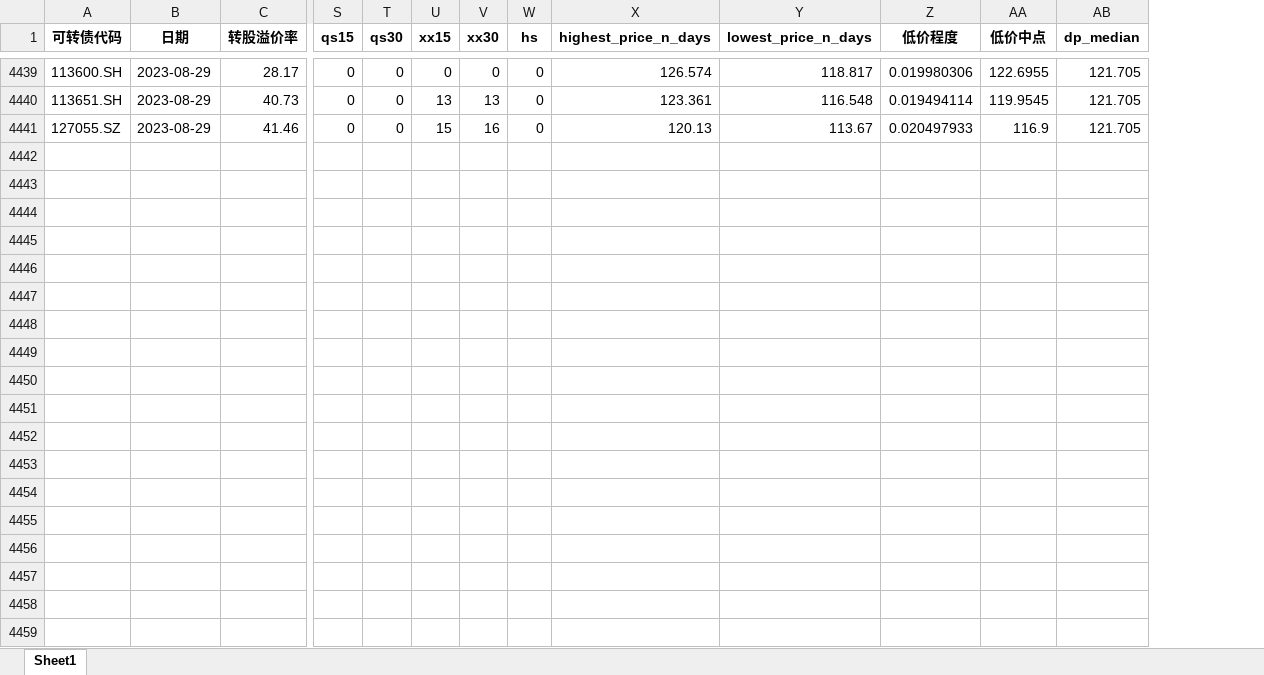
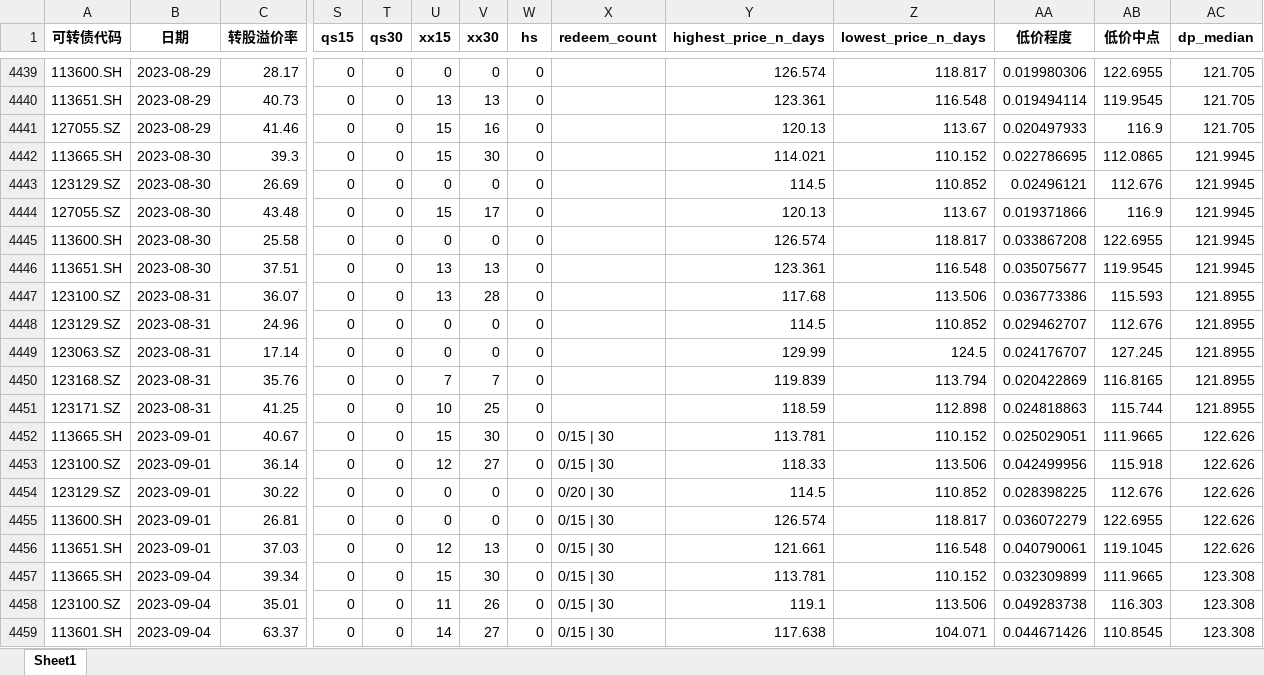
Before and after one commit to Big-ZhangCG/DB_FROM_20230811, an Excel workbook: mywork_ByZCG/pre_data_for_backtest/双低+平底5（全量数据DTBS，用于回测）.xlsx, sheet Sheet1, drawn as a sheet; only a part is shown, gaps mark what is left out; values as stored, in another font and other column widths than the file's, no borders; rows hold the shown columns only; the diff covers the shown part only; the diff names each change by its address in the sheet, - before the commit and + after, or states it on an @@ line.

```diff
--- a/mywork_ByZCG/pre_data_for_backtest/双低+平底5（全量数据DTBS，用于回测）.xlsx (sheet Sheet1)
+++ b/mywork_ByZCG/pre_data_for_backtest/双低+平底5（全量数据DTBS，用于回测）.xlsx (sheet Sheet1)
+column X (redeem_count), empty
+row 4442: 113665.SH | 2023-08-30 | 39.3 | 0 | 0 | 15 | 30 | 0 |  | 114.021 | 110.152 | 0.022786695 | 112.0865 | 121.9945
+row 4443: 123129.SZ | 2023-08-30 | 26.69 | 0 | 0 | 0 | 0 | 0 |  | 114.5 | 110.852 | 0.02496121 | 112.676 | 121.9945
+row 4444: 127055.SZ | 2023-08-30 | 43.48 | 0 | 0 | 15 | 17 | 0 |  | 120.13 | 113.67 | 0.019371866 | 116.9 | 121.9945
+row 4445: 113600.SH | 2023-08-30 | 25.58 | 0 | 0 | 0 | 0 | 0 |  | 126.574 | 118.817 | 0.033867208 | 122.6955 | 121.9945
+row 4446: 113651.SH | 2023-08-30 | 37.51 | 0 | 0 | 13 | 13 | 0 |  | 123.361 | 116.548 | 0.035075677 | 119.9545 | 121.9945
+row 4447: 123100.SZ | 2023-08-31 | 36.07 | 0 | 0 | 13 | 28 | 0 |  | 117.68 | 113.506 | 0.036773386 | 115.593 | 121.8955
+row 4448: 123129.SZ | 2023-08-31 | 24.96 | 0 | 0 | 0 | 0 | 0 |  | 114.5 | 110.852 | 0.029462707 | 112.676 | 121.8955
+row 4449: 123063.SZ | 2023-08-31 | 17.14 | 0 | 0 | 0 | 0 | 0 |  | 129.99 | 124.5 | 0.024176707 | 127.245 | 121.8955
+row 4450: 123168.SZ | 2023-08-31 | 35.76 | 0 | 0 | 7 | 7 | 0 |  | 119.839 | 113.794 | 0.020422869 | 116.8165 | 121.8955
+row 4451: 123171.SZ | 2023-08-31 | 41.25 | 0 | 0 | 10 | 25 | 0 |  | 118.59 | 112.898 | 0.024818863 | 115.744 | 121.8955
+row 4452: 113665.SH | 2023-09-01 | 40.67 | 0 | 0 | 15 | 30 | 0 | 0/15 | 30 | 113.781 | 110.152 | 0.025029051 | 111.9665 | 122.626
+row 4453: 123100.SZ | 2023-09-01 | 36.14 | 0 | 0 | 12 | 27 | 0 | 0/15 | 30 | 118.33 | 113.506 | 0.042499956 | 115.918 | 122.626
+row 4454: 123129.SZ | 2023-09-01 | 30.22 | 0 | 0 | 0 | 0 | 0 | 0/20 | 30 | 114.5 | 110.852 | 0.028398225 | 112.676 | 122.626
+row 4455: 113600.SH | 2023-09-01 | 26.81 | 0 | 0 | 0 | 0 | 0 | 0/15 | 30 | 126.574 | 118.817 | 0.036072279 | 122.6955 | 122.626
+row 4456: 113651.SH | 2023-09-01 | 37.03 | 0 | 0 | 12 | 13 | 0 | 0/15 | 30 | 121.661 | 116.548 | 0.040790061 | 119.1045 | 122.626
+row 4457: 113665.SH | 2023-09-04 | 39.34 | 0 | 0 | 15 | 30 | 0 | 0/15 | 30 | 113.781 | 110.152 | 0.032309899 | 111.9665 | 123.308
+row 4458: 123100.SZ | 2023-09-04 | 35.01 | 0 | 0 | 11 | 26 | 0 | 0/15 | 30 | 119.1 | 113.506 | 0.049283738 | 116.303 | 123.308
+row 4459: 113601.SH | 2023-09-04 | 63.37 | 0 | 0 | 14 | 27 | 0 | 0/15 | 30 | 117.638 | 104.071 | 0.044671426 | 110.8545 | 123.308
```
Also changed, not shown: 7 added rows elsewhere in this sheet, mywork_ByZCG/pre_data_for_backtest/低价5（全量数据DTBS，用于回测）.xlsx, mywork_ByZCG/pre_data_for_backtest/区间双低3（全量数据DTBS，用于回测）.xlsx, 30 other files.
